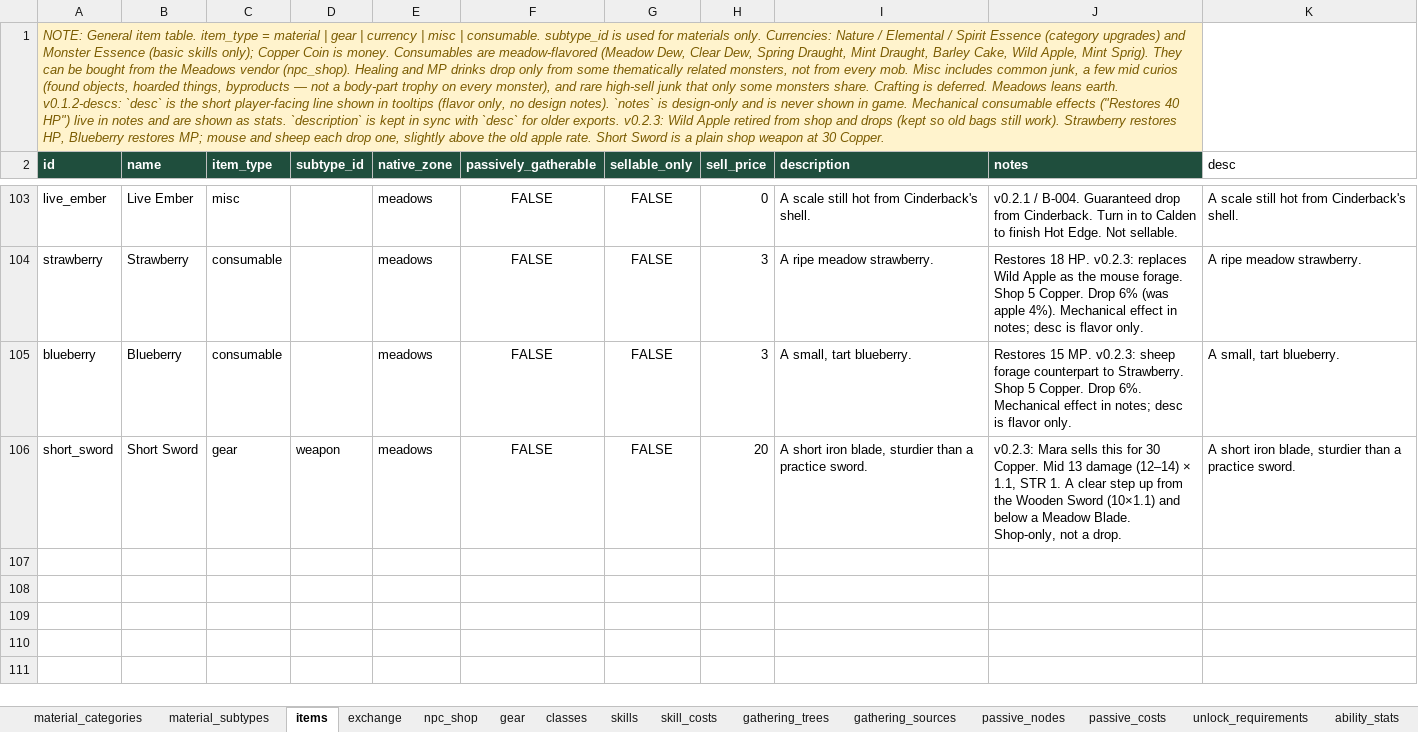
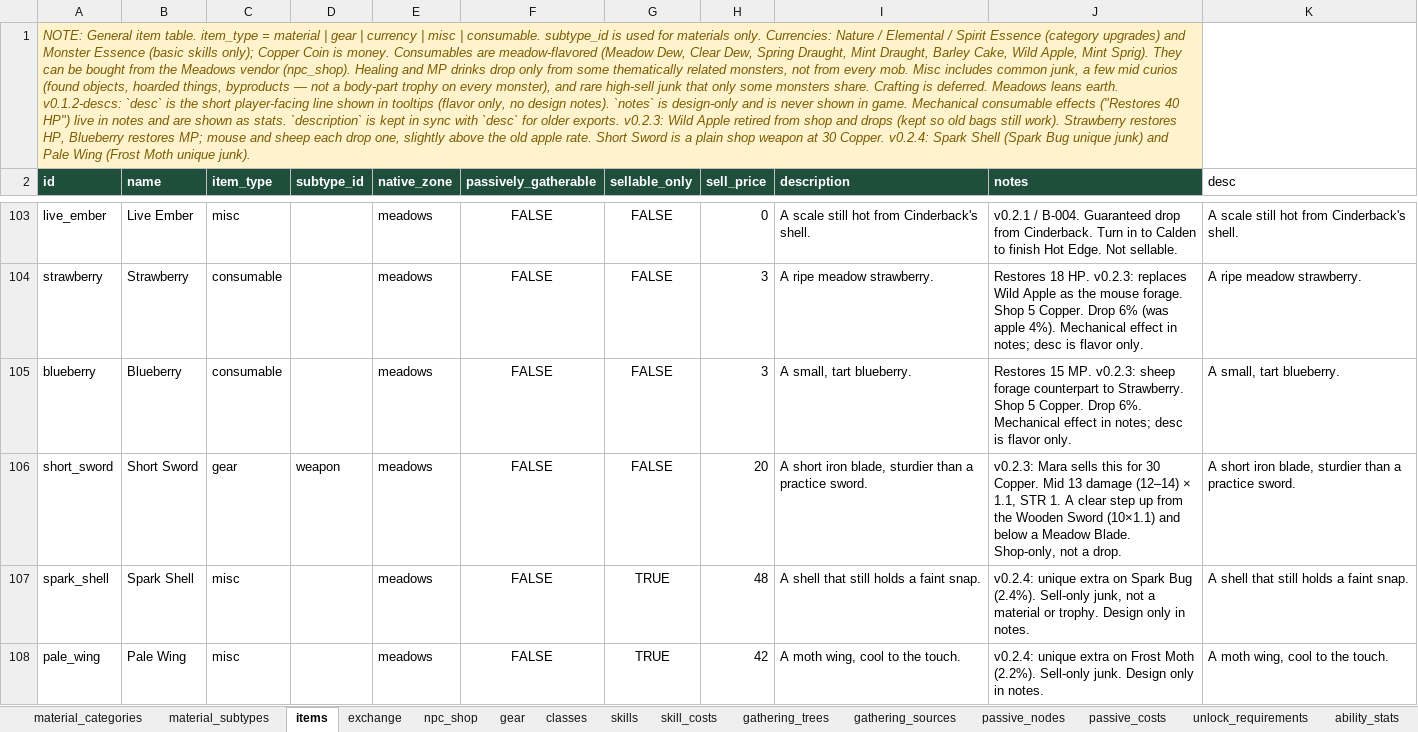
Before and after one commit to gafni-studio/meadows-game, an Excel workbook: sheet/Game_Design_DB_v0.xlsx, sheet items, drawn as a sheet; only a part is shown, gaps mark what is left out; values as stored, in another font and other column widths than the file's, no borders; the diff names each change by its address in the sheet, - before the commit and + after, or states it on an @@ line.

Commit message:
Sheet v0.2.4: The Dirt Path, Spark Bug and Frost Moth in the Banks
Quest B-001 (Pell, prereq first passive point), Banks spawn counts, Spark Shell
and Pale Wing, shared materials, warrior gear in the 1/150–200 band, Monster
Essence above Elemental Essence. Short descs; design in notes.

```diff
--- a/sheet/Game_Design_DB_v0.xlsx (sheet items)
+++ b/sheet/Game_Design_DB_v0.xlsx (sheet items)
-A1 (id): …30 Copper.
+A1 (id): …30 Copper. v0.2.4: Spark Shell (Spark Bug unique junk) and Pale Wing (Frost Moth unique junk).
+row 107: spark_shell | Spark Shell | misc |  | meadows | FALSE | TRUE | 48 | A shell that still holds a faint snap. | v0.2.4: unique extra on Spark Bug (2.4%). Sell-only junk, not a material or trophy. Design only in notes. | A shell that still holds a faint snap.
+row 108: pale_wing | Pale Wing | misc |  | meadows | FALSE | TRUE | 42 | A moth wing, cool to the touch. | v0.2.4: unique extra on Frost Moth (2.2%). Sell-only junk. Design only in notes. | A moth wing, cool to the touch.
```
Also changed, not shown: sheet drop_tables, sheet skill_quests, sheet map_layout, sheet npcs, 7 other files.
